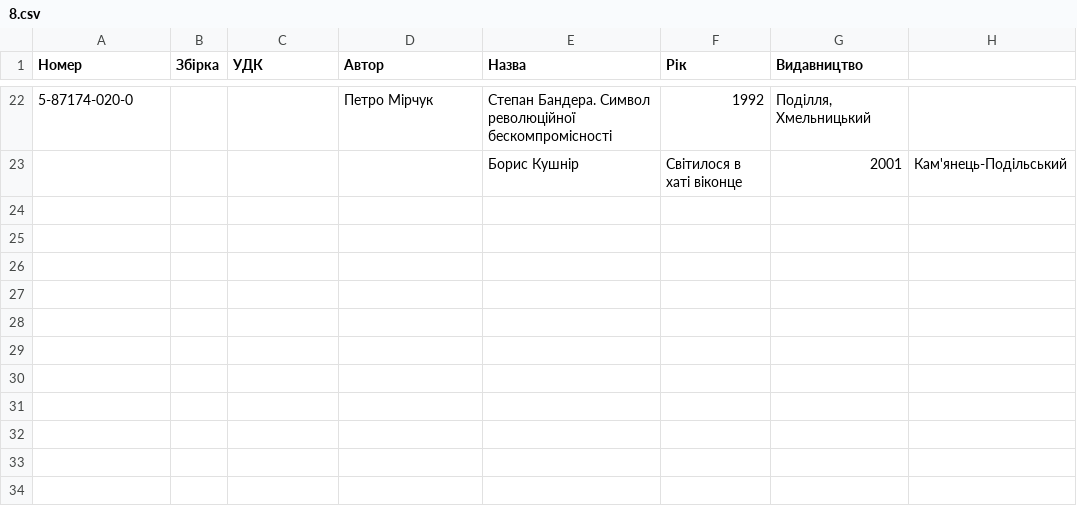
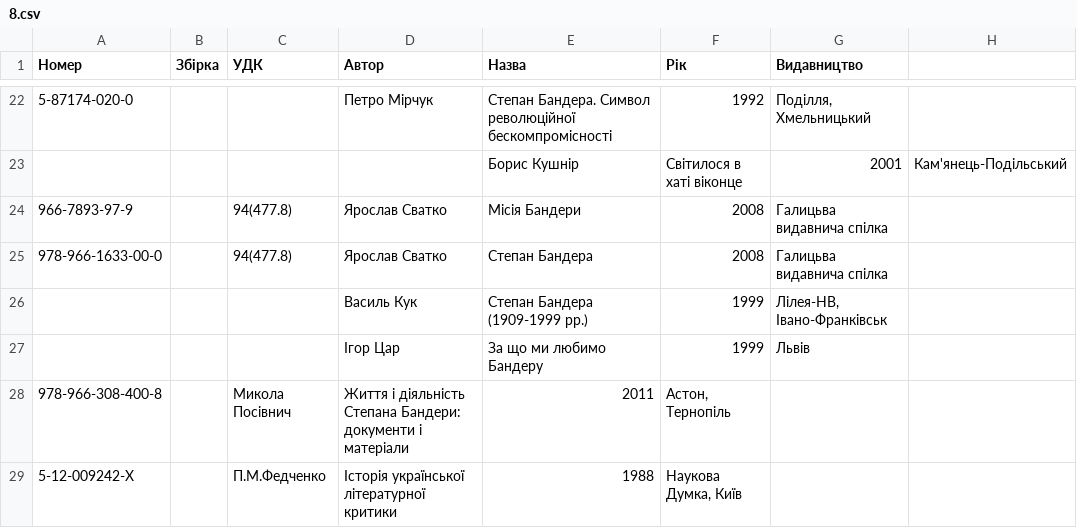
Before and after one commit to axiosis/axiosis.top, a CSV file: 8.csv, drawn as a sheet; only a part is shown, gaps mark what is left out.

Commit message:
8.csv

```diff
--- a/8.csv
+++ b/8.csv
@@ -23 +23,7 @@
 ;;;;Борис Кушнір;Світилося в хаті віконце;2001;Кам'янець-Подільський
+966-7893-97-9;;94(477.8);Ярослав Сватко;Місія Бандери;2008;Галицьва видавнича спілка
+978-966-1633-00-0;;94(477.8);Ярослав Сватко;Степан Бандера;2008;Галицьва видавнича спілка
+;;;Василь Кук;Степан Бандера (1909-1999 рр.);1999;Лілея-НВ, Івано-Франківськ
+;;;Ігор Цар;За що ми любимо Бандеру;1999;Львів
+978-966-308-400-8;;Микола Посівнич;Життя і діяльність Степана Бандери: документи і матеріали;2011;Астон, Тернопіль
+5-12-009242-X;;П.М.Федченко;Історія української літературної критики;1988;Наукова Думка, Київ
```
